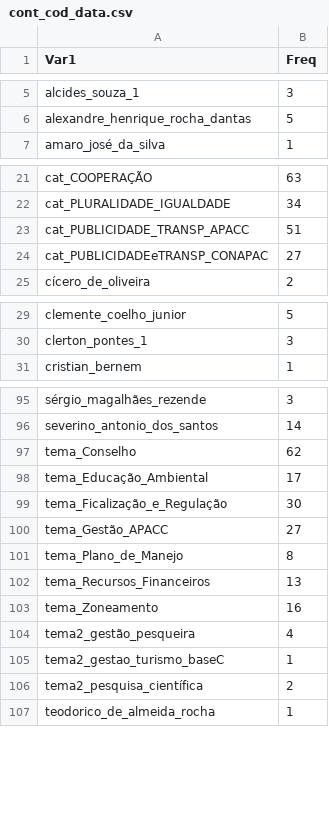
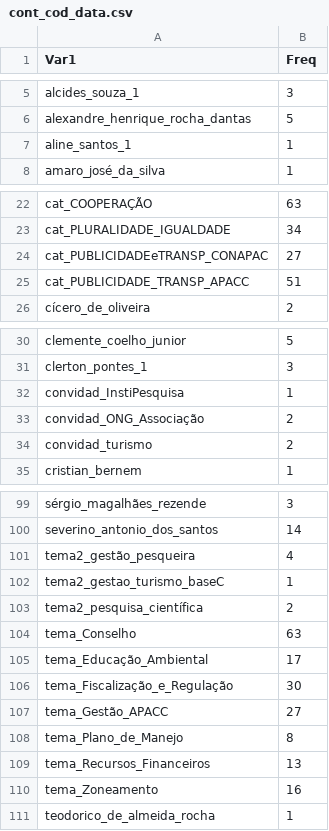
Before and after one commit to claudioalvesmonteiro/content-analysis-participation, a CSV file: Dados/cont_cod_data.csv, drawn as a sheet; only a part is shown, gaps mark what is left out; the diff covers the shown part only.

```diff
--- a/Dados/cont_cod_data.csv
+++ b/Dados/cont_cod_data.csv
@@ -6,2 +6,3 @@
 "alexandre_henrique_rocha_dantas",5
+"aline_santos_1",1
 "amaro_josé_da_silva",1
@@ -22,4 +23,4 @@
 "cat_PLURALIDADE_IGUALDADE",34
+"cat_PUBLICIDADEeTRANSP_CONAPAC",27
 "cat_PUBLICIDADE_TRANSP_APACC",51
-"cat_PUBLICIDADEeTRANSP_CONAPAC",27
 "cícero_de_oliveira",2
@@ -30,2 +31,5 @@
 "clerton_pontes_1",3
+"convidad_InstiPesquisa",1
+"convidad_ONG_Associação",2
+"convidad_turismo",2
 "cristian_bernem",1
@@ -96,5 +100,8 @@
 "severino_antonio_dos_santos",14
-"tema_Conselho",62
+"tema2_gestão_pesqueira",4
+"tema2_gestao_turismo_baseC",1
+"tema2_pesquisa_científica",2
+"tema_Conselho",63
 "tema_Educação_Ambiental",17
-"tema_Ficalização_e_Regulação",30
+"tema_Fiscalização_e_Regulação",30
 "tema_Gestão_APACC",27
@@ -103,5 +110,2 @@
 "tema_Zoneamento",16
-"tema2_gestão_pesqueira",4
-"tema2_gestao_turismo_baseC",1
-"tema2_pesquisa_científica",2
 "teodorico_de_almeida_rocha",1
```
Also changed, not shown: 2 edited cells elsewhere in this file, Dados/coding_table.csv, 11 other files.
